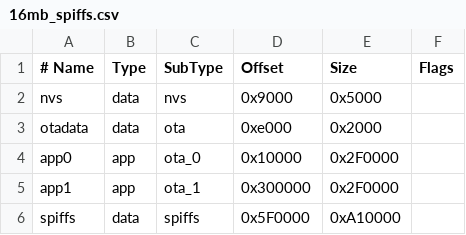
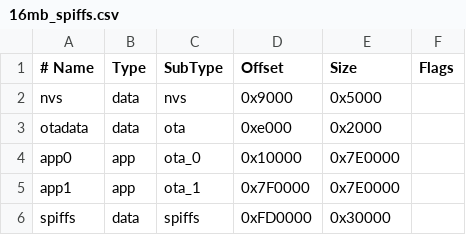
Before and after one commit to bzed/GXAirCom, a CSV file: 16mb_spiffs.csv, drawn as a sheet.

Commit message:
Use same spiff size as for 4MB on 16MB

```diff
--- a/16mb_spiffs.csv
+++ b/16mb_spiffs.csv
@@ -3,4 +3,4 @@ nvs,      data, nvs,     0x9000,   0x5000,
 otadata,  data, ota,     0xe000,   0x2000,
-app0,     app,  ota_0,   0x10000,  0x2F0000,
-app1,     app,  ota_1,   0x300000, 0x2F0000,
-spiffs,   data, spiffs,  0x5F0000, 0xA10000,
+app0,     app,  ota_0,   0x10000,  0x7E0000,
+app1,     app,  ota_1,   0x7F0000, 0x7E0000,
+spiffs,   data, spiffs,  0xFD0000, 0x30000,
```
